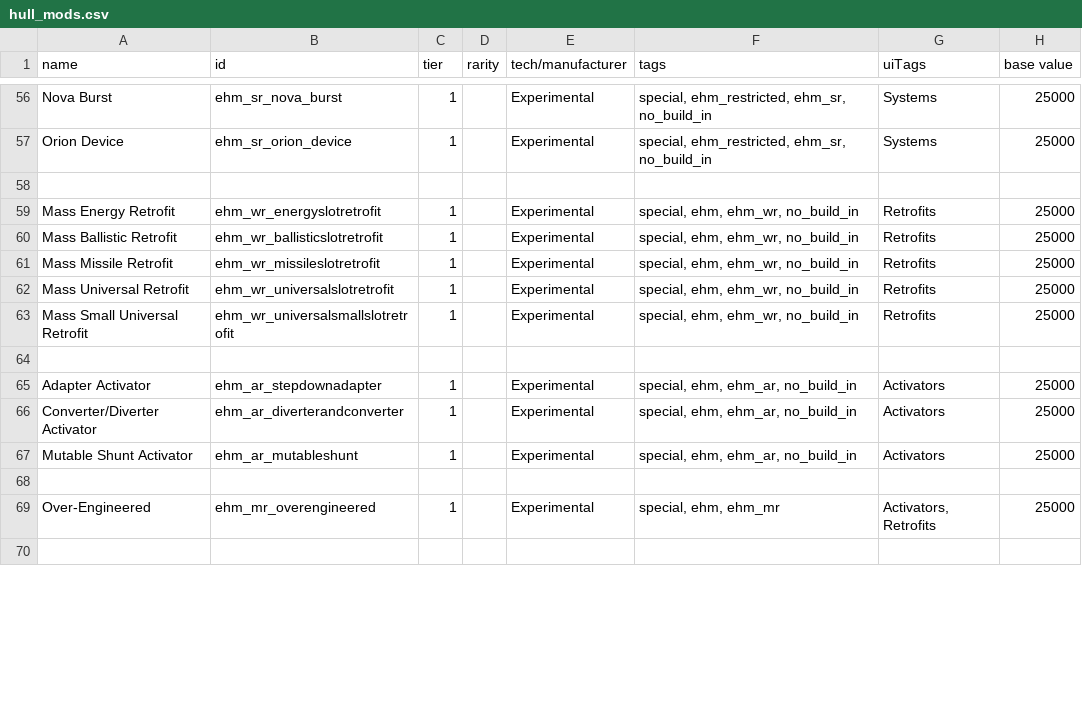
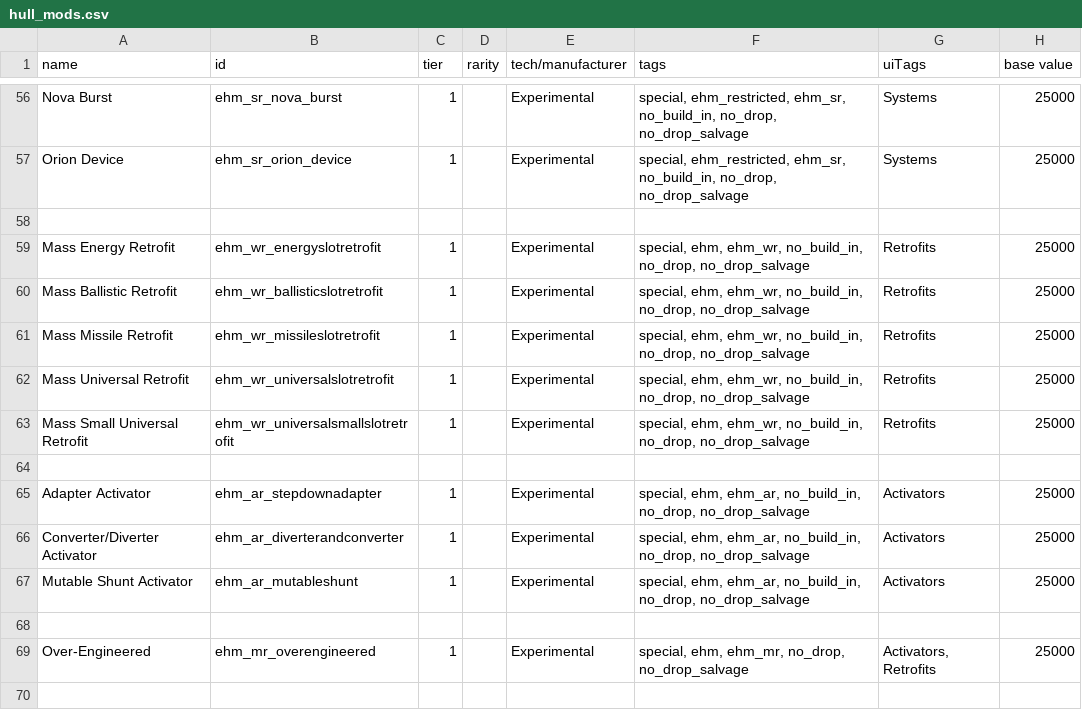
Before and after one commit to lyravega/lyr_ehm, a CSV file: data/hullmods/hull_mods.csv, drawn as a sheet; only a part is shown, gaps mark what is left out; the diff covers the shown part only; the diff names each change by its address in the sheet, - before the commit and + after, or states it on an @@ line.

Commit message:
no_drop tags

```diff
--- a/data/hullmods/hull_mods.csv
+++ b/data/hullmods/hull_mods.csv
-F56:F57 (tags): …ehm_restricted, ehm_sr, no_build_in
+F56:F57 (tags): …ehm_restricted, ehm_sr, no_build_in, no_drop, no_drop_salvage
-F59:F63 (tags): …ehm, ehm_wr, no_build_in
+F59:F63 (tags): …ehm, ehm_wr, no_build_in, no_drop, no_drop_salvage
-F65:F67 (tags): …ehm, ehm_ar, no_build_in
+F65:F67 (tags): …ehm, ehm_ar, no_build_in, no_drop, no_drop_salvage
-F69 (tags): special, ehm, ehm_mr
+F69 (tags): special, ehm, ehm_mr, no_drop, no_drop_salvage
```
Also changed, not shown: 66 edited cells elsewhere in this file.
